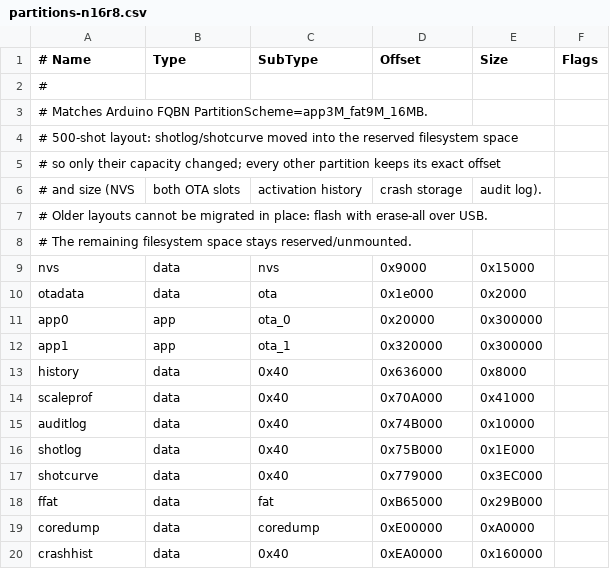
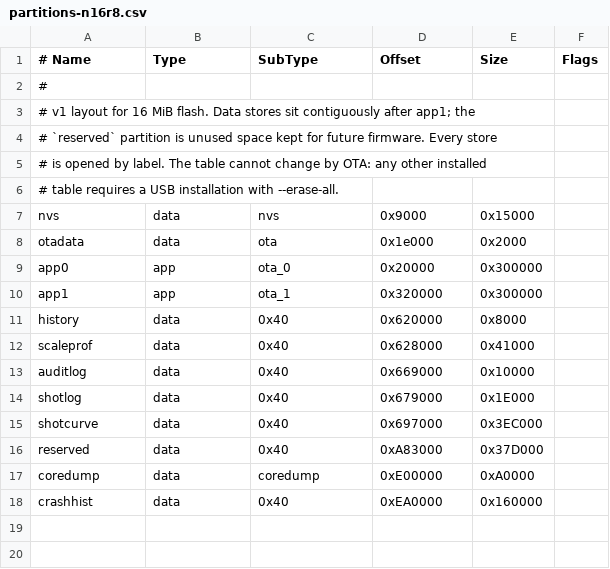
Before and after one commit to Cheerpipe/Advanced-Shot-Stopper, a CSV file: idf/partitions-n16r8.csv, drawn as a sheet.

```diff
--- a/idf/partitions-n16r8.csv
+++ b/idf/partitions-n16r8.csv
@@ -2,8 +2,6 @@
 #
-# Matches Arduino FQBN PartitionScheme=app3M_fat9M_16MB.
-# 500-shot layout: shotlog/shotcurve moved into the reserved filesystem space
-# so only their capacity changed; every other partition keeps its exact offset
-# and size (NVS, both OTA slots, activation history, crash storage, audit log).
-# Older layouts cannot be migrated in place: flash with erase-all over USB.
-# The remaining filesystem space stays reserved/unmounted.
+# v1 layout for 16 MiB flash. Data stores sit contiguously after app1; the
+# `reserved` partition is unused space kept for future firmware. Every store
+# is opened by label. The table cannot change by OTA: any other installed
+# table requires a USB installation with --erase-all.
 nvs,      data, nvs,     0x9000,  0x15000,
@@ -12,8 +10,8 @@ app0,     app,  ota_0,   0x20000, 0x300000,
 app1,     app,  ota_1,   0x320000,0x300000,
-history,  data, 0x40,    0x636000,0x8000,
-scaleprof,data, 0x40,    0x70A000,0x41000,
-auditlog, data, 0x40,    0x74B000,0x10000,
-shotlog,  data, 0x40,    0x75B000,0x1E000,
-shotcurve,data, 0x40,    0x779000,0x3EC000,
-ffat,     data, fat,     0xB65000,0x29B000,
+history,  data, 0x40,    0x620000,0x8000,
+scaleprof,data, 0x40,    0x628000,0x41000,
+auditlog, data, 0x40,    0x669000,0x10000,
+shotlog,  data, 0x40,    0x679000,0x1E000,
+shotcurve,data, 0x40,    0x697000,0x3EC000,
+reserved, data, 0x40,    0xA83000,0x37D000,
 coredump, data, coredump,0xE00000,0xA0000,
```
Also changed, not shown: 12 other files.
